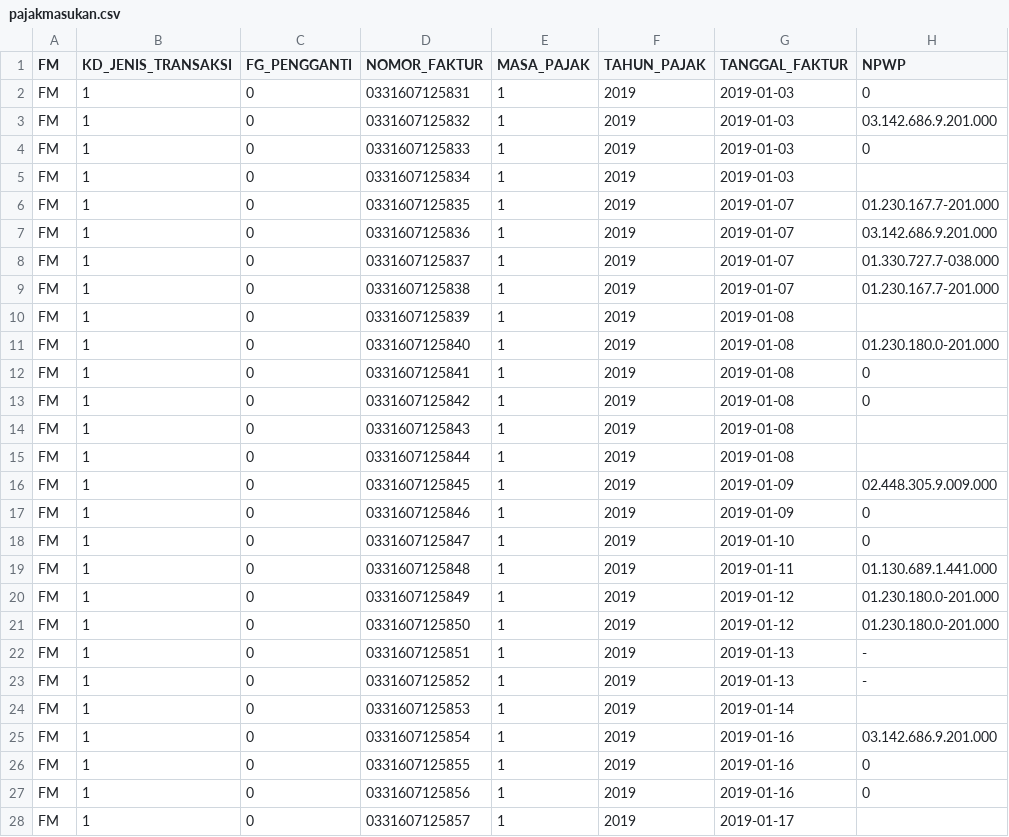
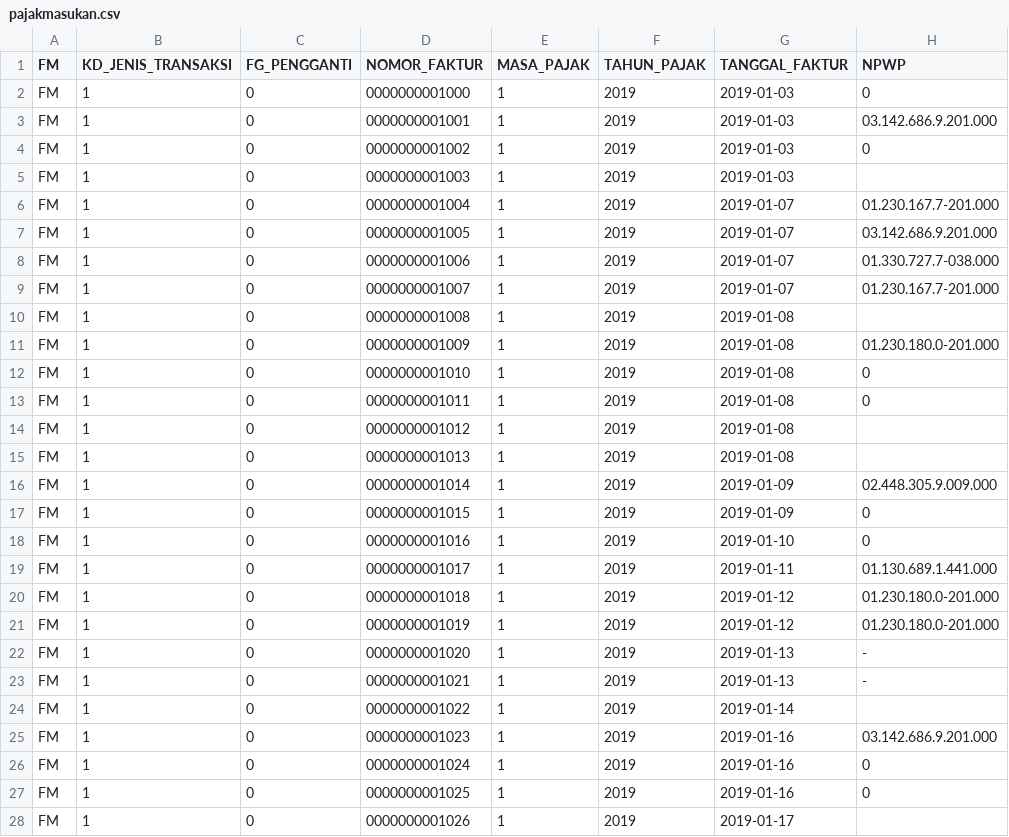
Before and after one commit to javariesoft/AlkesMASoft, a CSV file: import/pajakmasukan.csv, drawn as a sheet; only a part is shown; the diff covers the shown part only; the diff names each change by its address in the sheet, - before the commit and + after, or states it on an @@ line.

```diff
--- a/import/pajakmasukan.csv
+++ b/import/pajakmasukan.csv
-D2 (NOMOR_FAKTUR): 0331607125831
+D2 (NOMOR_FAKTUR): 0000000001000
-D3 (NOMOR_FAKTUR): 0331607125832
+D3 (NOMOR_FAKTUR): 0000000001001
-D4 (NOMOR_FAKTUR): 0331607125833
+D4 (NOMOR_FAKTUR): 0000000001002
-D5 (NOMOR_FAKTUR): 0331607125834
+D5 (NOMOR_FAKTUR): 0000000001003
-D6 (NOMOR_FAKTUR): 0331607125835
+D6 (NOMOR_FAKTUR): 0000000001004
-D7 (NOMOR_FAKTUR): 0331607125836
+D7 (NOMOR_FAKTUR): 0000000001005
-D8 (NOMOR_FAKTUR): 0331607125837
+D8 (NOMOR_FAKTUR): 0000000001006
-D9 (NOMOR_FAKTUR): 0331607125838
+D9 (NOMOR_FAKTUR): 0000000001007
-D10 (NOMOR_FAKTUR): 0331607125839
+D10 (NOMOR_FAKTUR): 0000000001008
-D11 (NOMOR_FAKTUR): 0331607125840
+D11 (NOMOR_FAKTUR): 0000000001009
-D12 (NOMOR_FAKTUR): 0331607125841
+D12 (NOMOR_FAKTUR): 0000000001010
-D13 (NOMOR_FAKTUR): 0331607125842
+D13 (NOMOR_FAKTUR): 0000000001011
-D14 (NOMOR_FAKTUR): 0331607125843
+D14 (NOMOR_FAKTUR): 0000000001012
-D15 (NOMOR_FAKTUR): 0331607125844
+D15 (NOMOR_FAKTUR): 0000000001013
-D16 (NOMOR_FAKTUR): 0331607125845
+D16 (NOMOR_FAKTUR): 0000000001014
-D17 (NOMOR_FAKTUR): 0331607125846
+D17 (NOMOR_FAKTUR): 0000000001015
-D18 (NOMOR_FAKTUR): 0331607125847
+D18 (NOMOR_FAKTUR): 0000000001016
-D19 (NOMOR_FAKTUR): 0331607125848
+D19 (NOMOR_FAKTUR): 0000000001017
-D20 (NOMOR_FAKTUR): 0331607125849
+D20 (NOMOR_FAKTUR): 0000000001018
-D21 (NOMOR_FAKTUR): 0331607125850
+D21 (NOMOR_FAKTUR): 0000000001019
-D22 (NOMOR_FAKTUR): 0331607125851
+D22 (NOMOR_FAKTUR): 0000000001020
-D23 (NOMOR_FAKTUR): 0331607125852
+D23 (NOMOR_FAKTUR): 0000000001021
-D24 (NOMOR_FAKTUR): 0331607125853
+D24 (NOMOR_FAKTUR): 0000000001022
-D25 (NOMOR_FAKTUR): 0331607125854
+D25 (NOMOR_FAKTUR): 0000000001023
-D26 (NOMOR_FAKTUR): 0331607125855
+D26 (NOMOR_FAKTUR): 0000000001024
-D27 (NOMOR_FAKTUR): 0331607125856
+D27 (NOMOR_FAKTUR): 0000000001025
-D28 (NOMOR_FAKTUR): 0331607125857
+D28 (NOMOR_FAKTUR): 0000000001026
```
Also changed, not shown: 22 edited cells elsewhere in this file, 4 other files.
